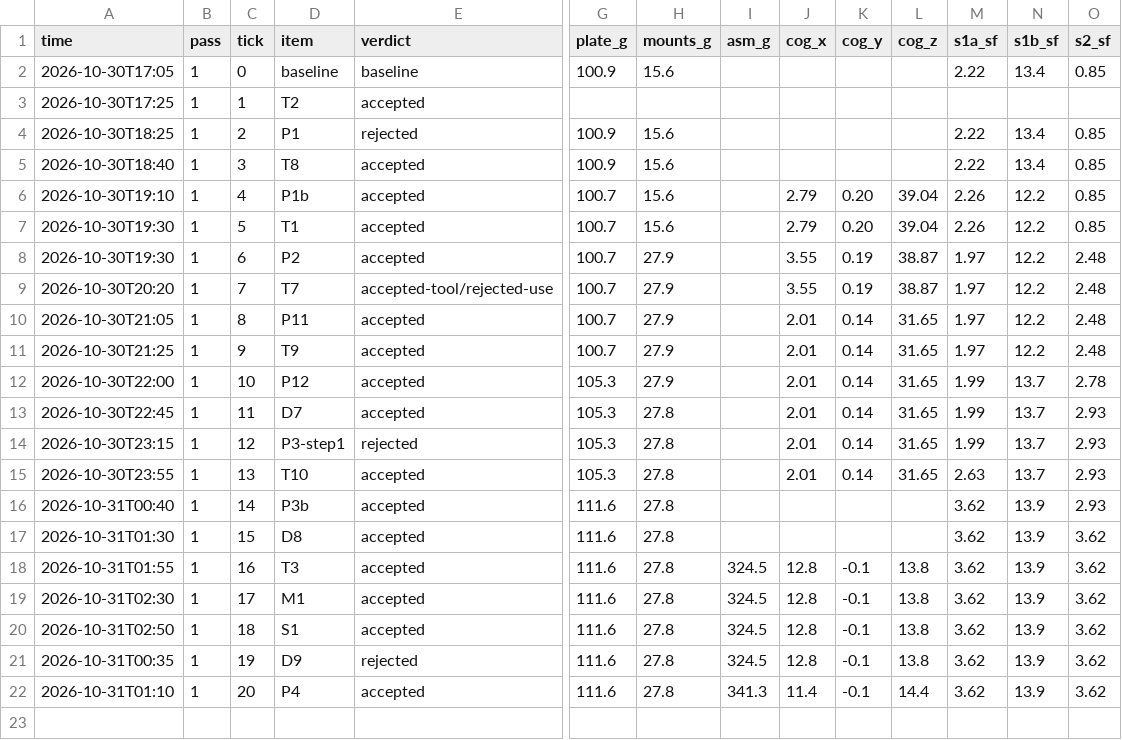
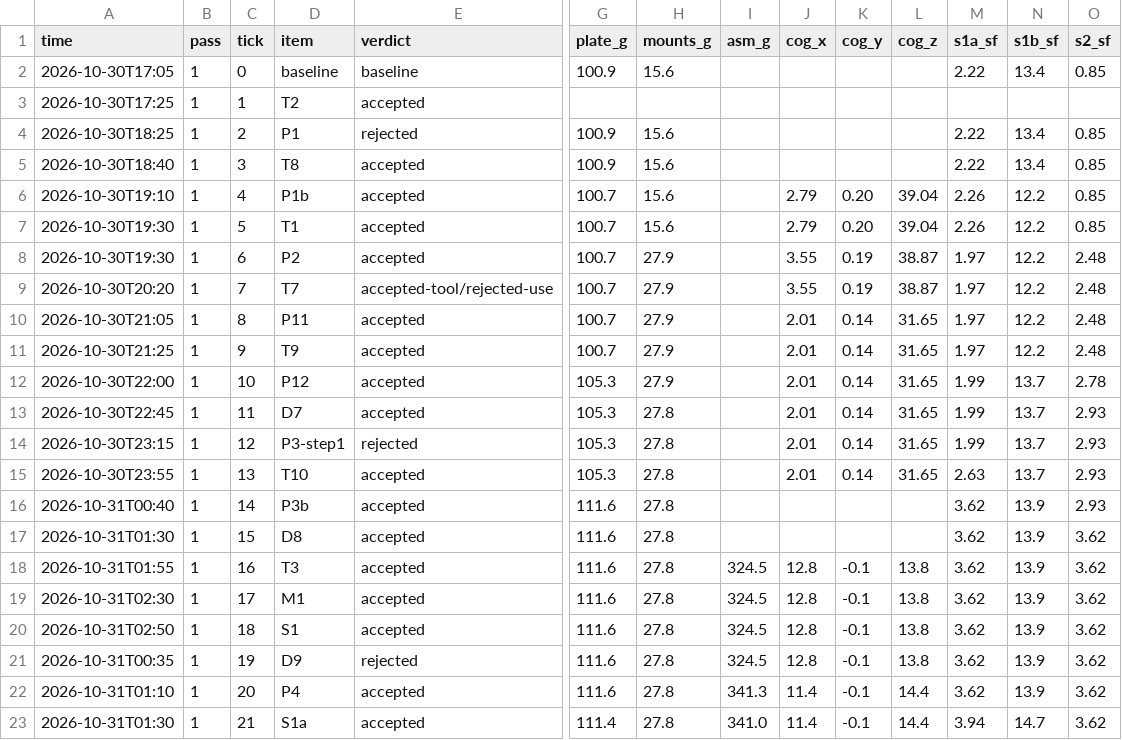
Before and after one commit to 0mdb/robot-buddy, a CSV file: docs/cad/loop/metrics.csv, drawn as a sheet; only a part is shown, gaps mark what is left out; rows hold the shown columns only; the diff names each change by its address in the sheet, - before the commit and + after, or states it on an @@ line.

```diff
--- a/docs/cad/loop/metrics.csv
+++ b/docs/cad/loop/metrics.csv
+row 23: 2026-10-31T01:30 | 1 | 21 | S1a | accepted | 111.4 | 27.8 | 341.0 | 11.4 | -0.1 | 14.4 | 3.94 | 14.7 | 3.62
```
Also changed, not shown: 25 other files.
